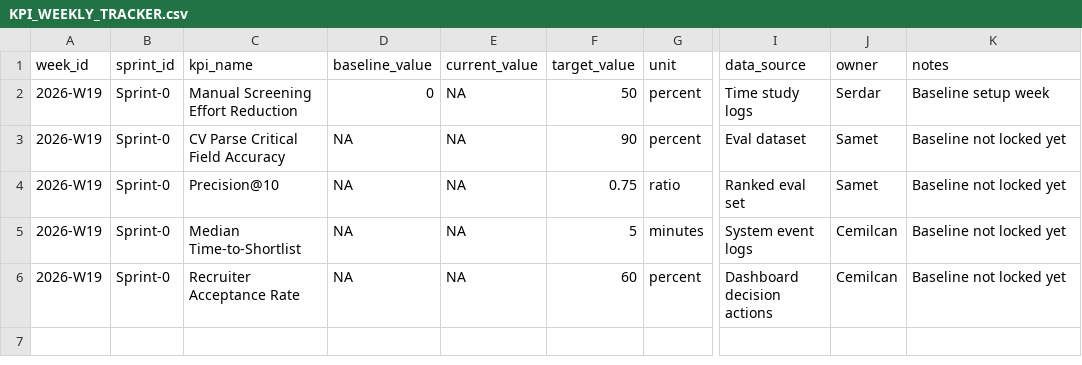
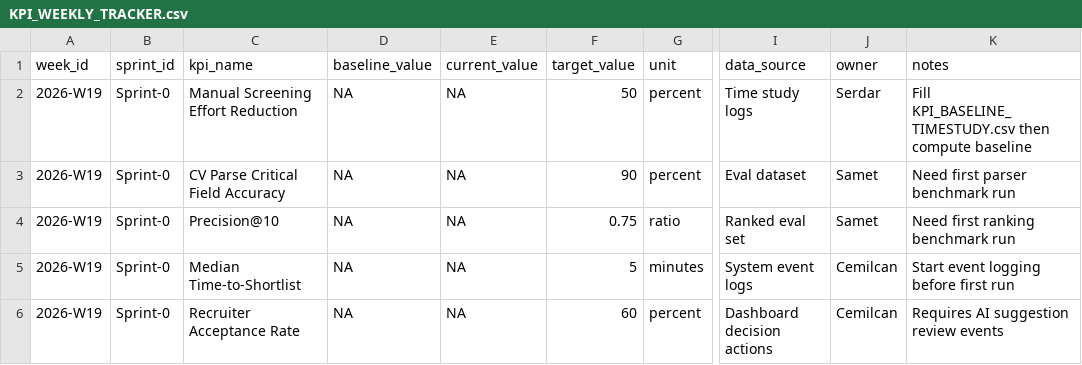
Before and after one commit to hustle342/Solvex2026Team22, a CSV file: KPI_WEEKLY_TRACKER.csv, drawn as a sheet; only a part is shown, gaps mark what is left out; the diff names each change by its address in the sheet, - before the commit and + after, or states it on an @@ line.

Commit message:
Add KPI baseline time-study template and day-1 checklist

```diff
--- a/KPI_WEEKLY_TRACKER.csv
+++ b/KPI_WEEKLY_TRACKER.csv
-D2 (baseline_value): 0
+D2 (baseline_value): NA
-K2 (notes): Baseline setup week
+K2 (notes): Fill KPI_BASELINE_TIMESTUDY.csv then compute baseline
-K3 (notes): Baseline not locked yet
+K3 (notes): Need first parser benchmark run
-K4 (notes): Baseline not locked yet
+K4 (notes): Need first ranking benchmark run
-K5 (notes): Baseline not locked yet
+K5 (notes): Start event logging before first run
-K6 (notes): Baseline not locked yet
+K6 (notes): Requires AI suggestion review events
```
Also changed, not shown: 2 other files.
